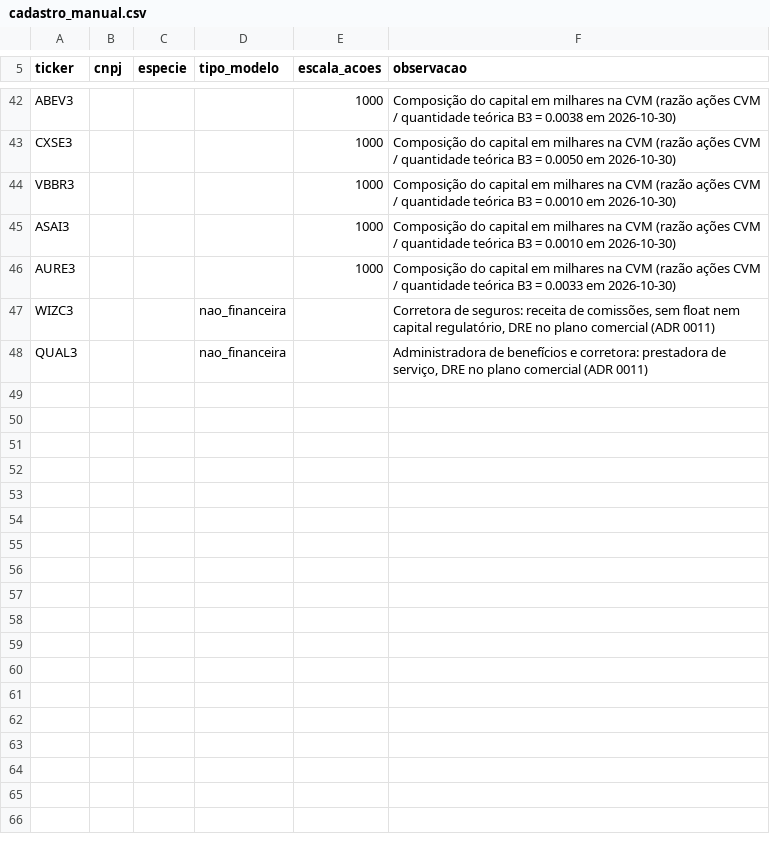
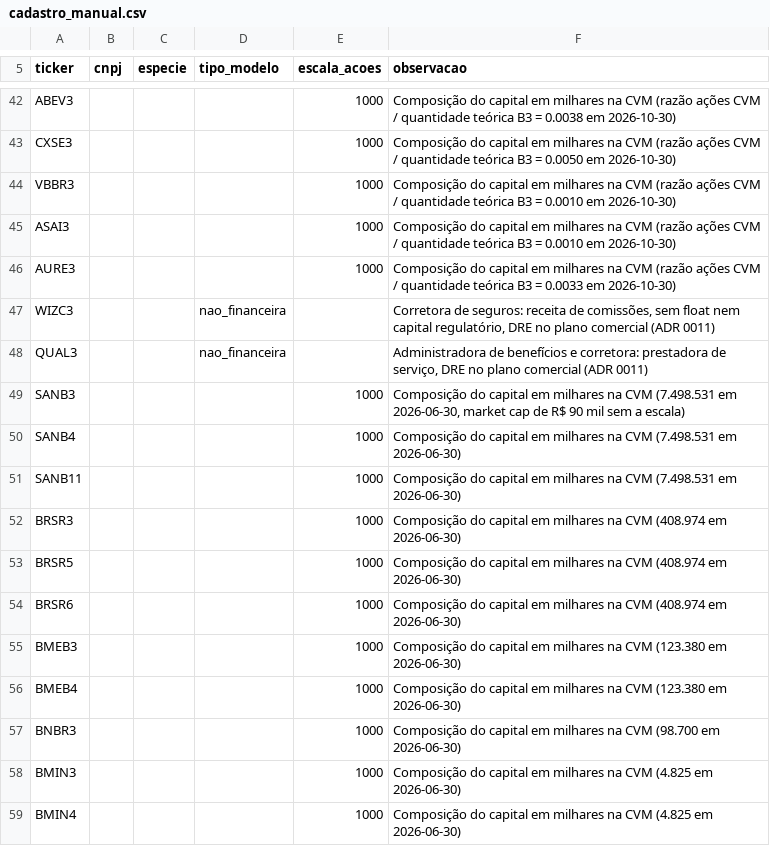
Before and after one commit to luiz2801/lastro, a CSV file: config/cadastro_manual.csv, drawn as a sheet; only a part is shown, gaps mark what is left out.

```diff
--- a/config/cadastro_manual.csv
+++ b/config/cadastro_manual.csv
@@ -48 +48,12 @@ WIZC3;;;nao_financeira;;Corretora de seguros: receita de comissões, sem float n
 QUAL3;;;nao_financeira;;Administradora de benefícios e corretora: prestadora de serviço, DRE no plano comercial (ADR 0011)
+SANB3;;;;1000;Composição do capital em milhares na CVM (7.498.531 em 2026-06-30, market cap de R$ 90 mil sem a escala)
+SANB4;;;;1000;Composição do capital em milhares na CVM (7.498.531 em 2026-06-30)
+SANB11;;;;1000;Composição do capital em milhares na CVM (7.498.531 em 2026-06-30)
+BRSR3;;;;1000;Composição do capital em milhares na CVM (408.974 em 2026-06-30)
+BRSR5;;;;1000;Composição do capital em milhares na CVM (408.974 em 2026-06-30)
+BRSR6;;;;1000;Composição do capital em milhares na CVM (408.974 em 2026-06-30)
+BMEB3;;;;1000;Composição do capital em milhares na CVM (123.380 em 2026-06-30)
+BMEB4;;;;1000;Composição do capital em milhares na CVM (123.380 em 2026-06-30)
+BNBR3;;;;1000;Composição do capital em milhares na CVM (98.700 em 2026-06-30)
+BMIN3;;;;1000;Composição do capital em milhares na CVM (4.825 em 2026-06-30)
+BMIN4;;;;1000;Composição do capital em milhares na CVM (4.825 em 2026-06-30)
```
Also changed, not shown: 10 other files.
